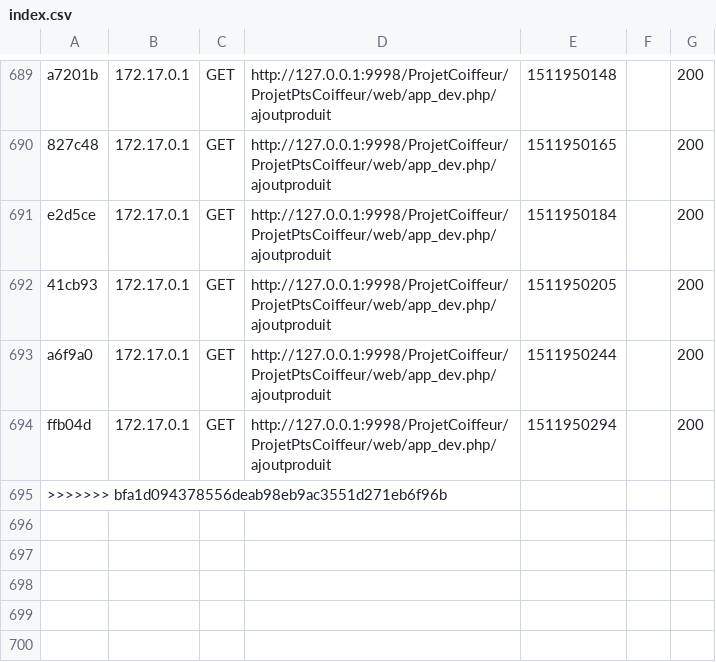
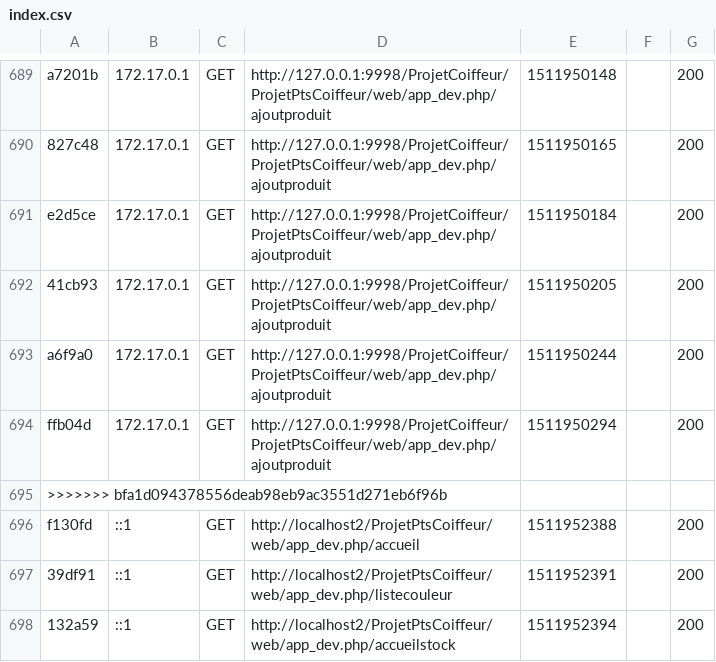
Before and after one commit to KevinParly/ProjetPtsCoiffeur, a CSV file: var/cache/dev/profiler/index.csv, drawn as a sheet; only a part is shown, gaps mark what is left out; the diff names each change by its address in the sheet, - before the commit and + after, or states it on an @@ line.

```diff
--- a/var/cache/dev/profiler/index.csv
+++ b/var/cache/dev/profiler/index.csv
+row 696: f130fd | ::1 | GET | http://localhost2/ProjetPtsCoiffeur/web/app_dev.php/accueil | 1511952388 |  | 200
+row 697: 39df91 | ::1 | GET | http://localhost2/ProjetPtsCoiffeur/web/app_dev.php/listecouleur | 1511952391 |  | 200
+row 698: 132a59 | ::1 | GET | http://localhost2/ProjetPtsCoiffeur/web/app_dev.php/accueilstock | 1511952394 |  | 200
```
Also changed, not shown: 22 other files.
